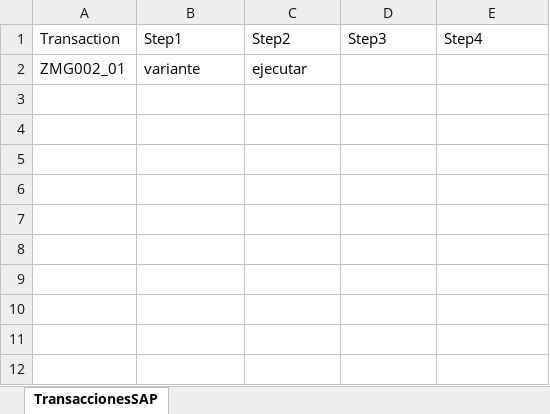
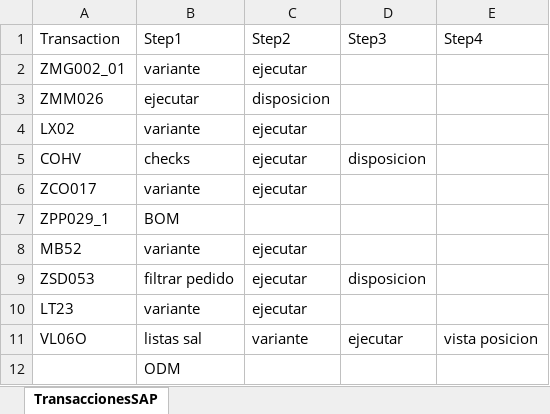
Before and after one commit to WilliamFallaAci/AMP06_00_InformeSeguimientoRepuestos, an Excel workbook: Data/Input/TransaccionesSAP.xlsx, sheet TransaccionesSAP, drawn as a sheet; values as stored, in another font and other column widths than the file's, no borders; the diff names each change by its address in the sheet, - before the commit and + after, or states it on an @@ line.

```diff
--- a/Data/Input/TransaccionesSAP.xlsx (sheet TransaccionesSAP)
+++ b/Data/Input/TransaccionesSAP.xlsx (sheet TransaccionesSAP)
+row 3: ZMM026 | ejecutar | disposicion
+row 4: LX02 | variante | ejecutar
+row 5: COHV | checks | ejecutar | disposicion
+row 6: ZCO017 | variante | ejecutar
+row 7: ZPP029_1 | BOM
+row 8: MB52 | variante | ejecutar
+row 9: ZSD053 | filtrar pedido | ejecutar | disposicion
+row 10: LT23 | variante | ejecutar
+row 11: VL06O | listas sal | variante | ejecutar | vista posicion
+row 12:  | ODM
```
Also changed, not shown: 3 other files.
